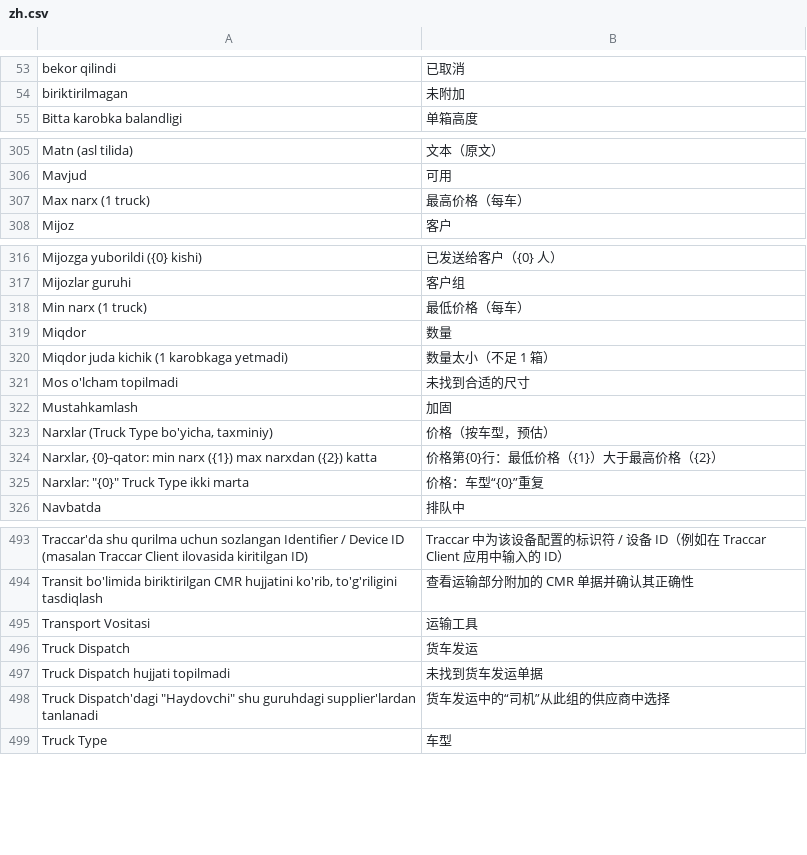
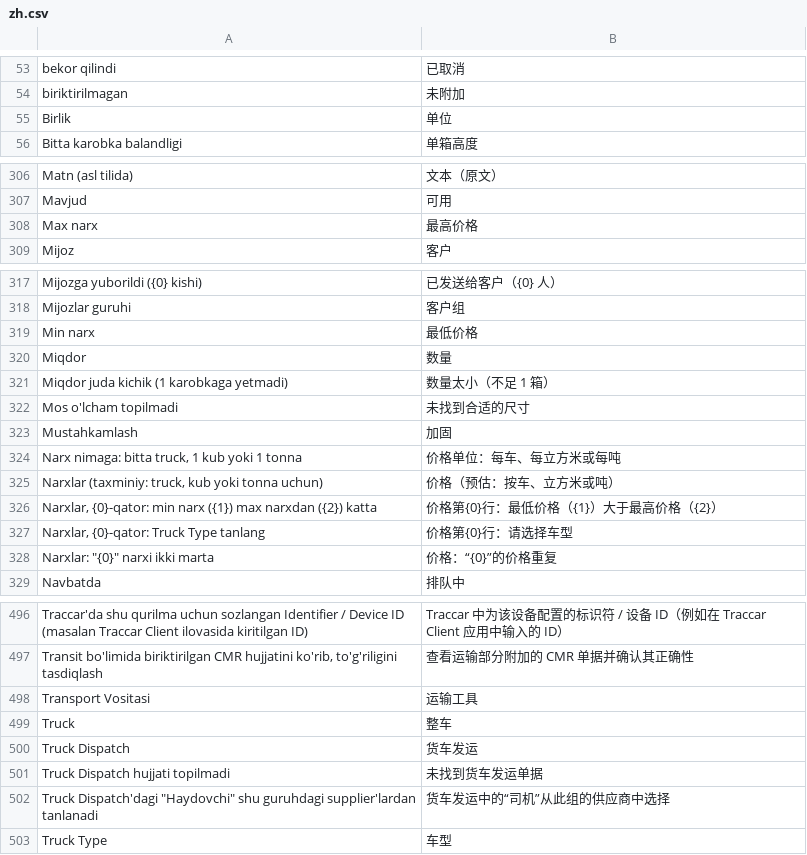
Before and after one commit to dividendgroupllc/logistika, a CSV file: logistika/translations/zh.csv, drawn as a sheet; only a part is shown, gaps mark what is left out; removed rows and columns are numbered as before the commit, all else as after; the diff names each change by its address in the sheet, - before the commit and + after, or states it on an @@ line.

```diff
--- a/logistika/translations/zh.csv
+++ b/logistika/translations/zh.csv
+row 55: Birlik | 单位
-row 307: Max narx (1 truck) | 最高价格（每车）
+row 308: Max narx | 最高价格
-row 318: Min narx (1 truck) | 最低价格（每车）
+row 319: Min narx | 最低价格
-row 323: Narxlar (Truck Type bo'yicha, taxminiy) | 价格（按车型，预估）
+row 324: Narx nimaga: bitta truck, 1 kub yoki 1 tonna | 价格单位：每车、每立方米或每吨
+row 325: Narxlar (taxminiy: truck, kub yoki tonna uchun) | 价格（预估：按车、立方米或吨）
-row 325: Narxlar: "{0}" Truck Type ikki marta | 价格：车型“{0}”重复
+row 327: Narxlar, {0}-qator: Truck Type tanlang | 价格第{0}行：请选择车型
+row 328: Narxlar: "{0}" narxi ikki marta | 价格：“{0}”的价格重复
+row 499: Truck | 整车
```
Also changed, not shown: logistika/translations/ru.csv, 4 other files.
